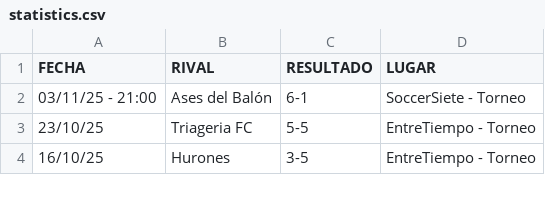
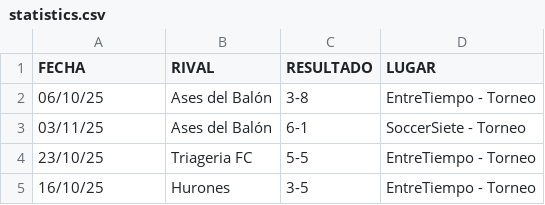
Before and after one commit to hescalag-web/barbarosfc, a CSV file: docs/statistics.csv, drawn as a sheet; only a part is shown.

```diff
--- a/docs/statistics.csv
+++ b/docs/statistics.csv
@@ -1,3 +1,4 @@
 FECHA,RIVAL,RESULTADO,LUGAR
-03/11/25 - 21:00,Ases del Balón,6-1,SoccerSiete - Torneo
+06/10/25,Ases del Balón,3-8,EntreTiempo - Torneo
+03/11/25,Ases del Balón,6-1,SoccerSiete - Torneo
 23/10/25,Triageria FC,5-5,EntreTiempo - Torneo
```
Also changed, not shown: docs/current_scorer_entreT-1.csv, docs/fixture_current_tournament_entreT-1.csv, 6 other files.
